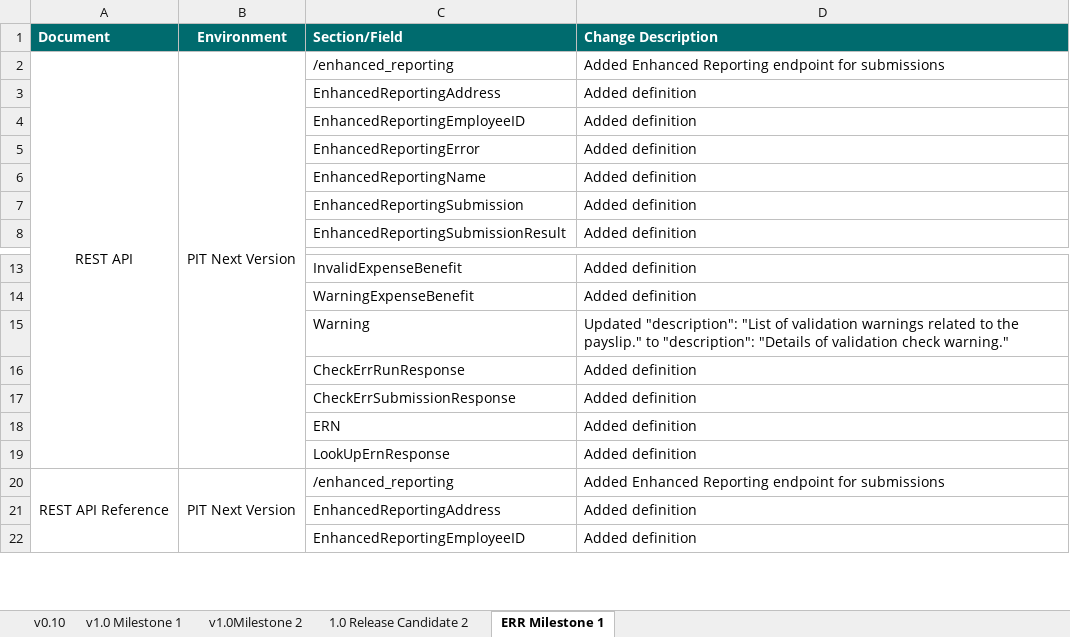
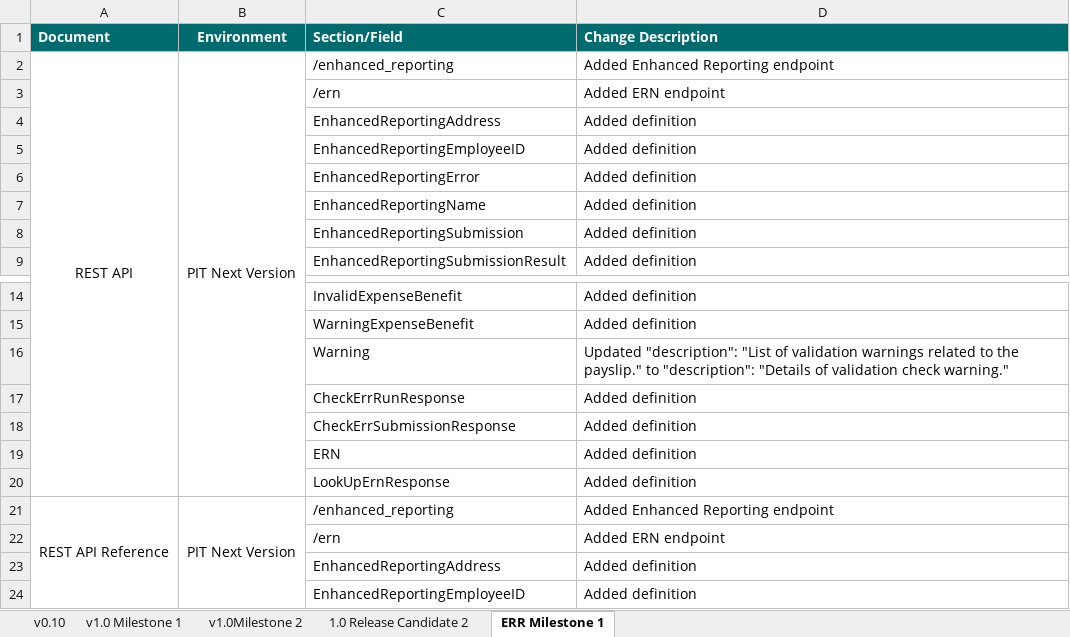
Before and after one commit to revtestaccount/paye-employers-documentation, an Excel workbook: PIT4/Schema Publication Changelog.xlsx, sheet ERR Milestone 1, drawn as a sheet; only a part is shown, gaps mark what is left out; values as stored, in another font and other column widths than the file's, no borders; addresses are those after the commit; the diff names each change by its address in the sheet, - before the commit and + after, or states it on an @@ line.

Commit message:
updating changelog

```diff
--- a/PIT4/Schema Publication Changelog.xlsx (sheet ERR Milestone 1)
+++ b/PIT4/Schema Publication Changelog.xlsx (sheet ERR Milestone 1)
-D2 (Change Description): Added Enhanced Reporting endpoint for submissions
+D2 (Change Description): Added Enhanced Reporting endpoint
+row 3:  |  | /ern | Added ERN endpoint
-D21 (Change Description): Added Enhanced Reporting endpoint for submissions
+D21 (Change Description): Added Enhanced Reporting endpoint
+row 22:  |  | /ern | Added ERN endpoint
```
Also changed, not shown: 28 other files.
